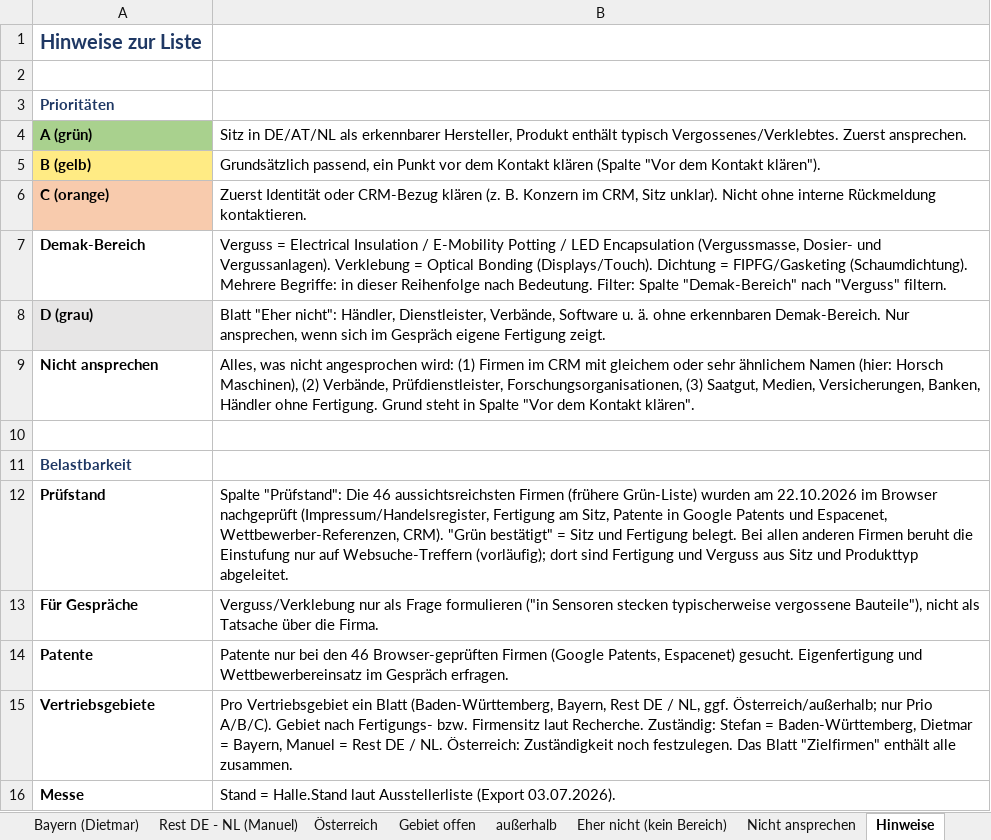
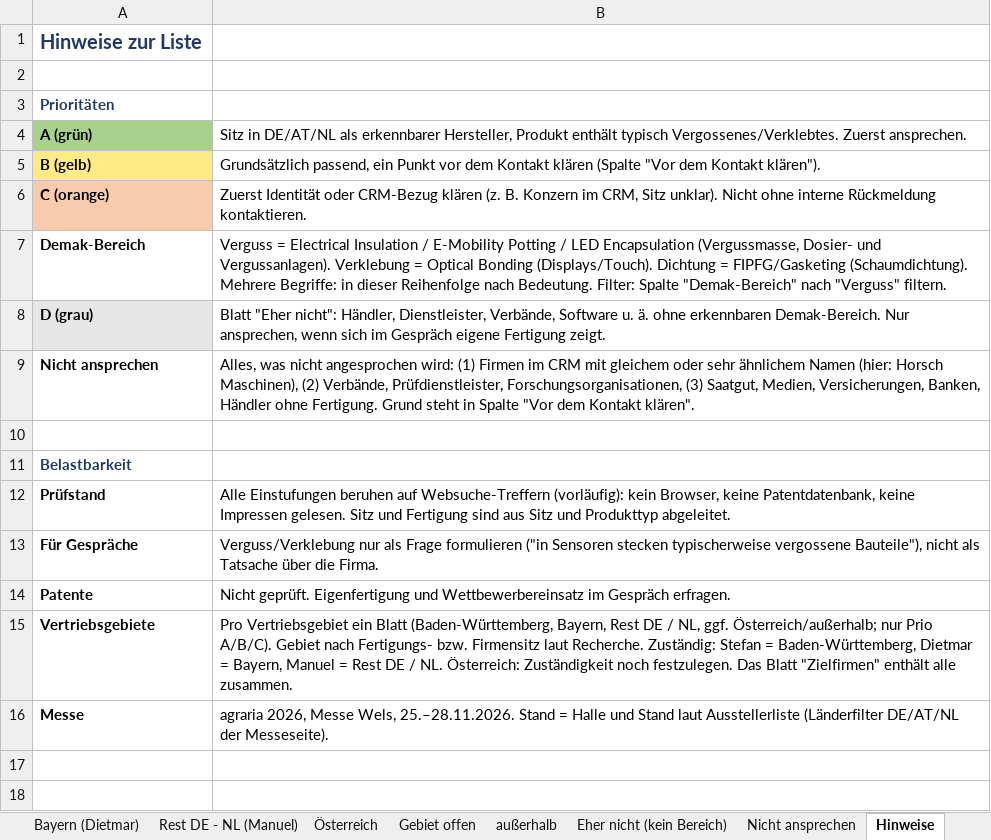
Before and after one commit to jeremygensch-svg/Sales-Team-Germany, an Excel workbook: aussendienst/agraria_2026_Aussendienst.xlsx, sheet Hinweise, drawn as a sheet; values as stored, in another font and other column widths than the file's, no borders; the diff names each change by its address in the sheet, - before the commit and + after, or states it on an @@ line.

```diff
--- a/aussendienst/agraria_2026_Aussendienst.xlsx (sheet Hinweise)
+++ b/aussendienst/agraria_2026_Aussendienst.xlsx (sheet Hinweise)
-B12: Spalte "Prüfstand": Die 46 aussichtsreichsten Firmen (frühere Grün-Liste) wurden am 22.10.2026 im Browser nachgeprüft (Impressum/Handelsregister, Fertigung am Sitz, Patente in Google Patents und Espacenet, Wettbewerber-Referenzen, CRM). "Grün bestätigt" = Sitz und Fertigung belegt. Bei allen anderen Firmen beruht die Einstufung nur auf Websuche-Treffern (vorläufig); dort sind Fertigung und Verguss aus Sitz…
+B12: Alle Einstufungen beruhen auf Websuche-Treffern (vorläufig): kein Browser, keine Patentdatenbank, keine Impressen gelesen. Sitz und Fertigung sind aus Sitz…
-B14: Patente nur bei den 46 Browser-geprüften Firmen (Google Patents, Espacenet) gesucht. Eigenfertigung und…
+B14: Nicht geprüft. Eigenfertigung und…
-B16: Stand = Halle.Stand laut Ausstellerliste (Export 03.07.2026).
+B16: agraria 2026, Messe Wels, 25.–28.11.2026. Stand = Halle und Stand laut Ausstellerliste (Länderfilter DE/AT/NL der Messeseite).
```
Also changed, not shown: 1 other file.
